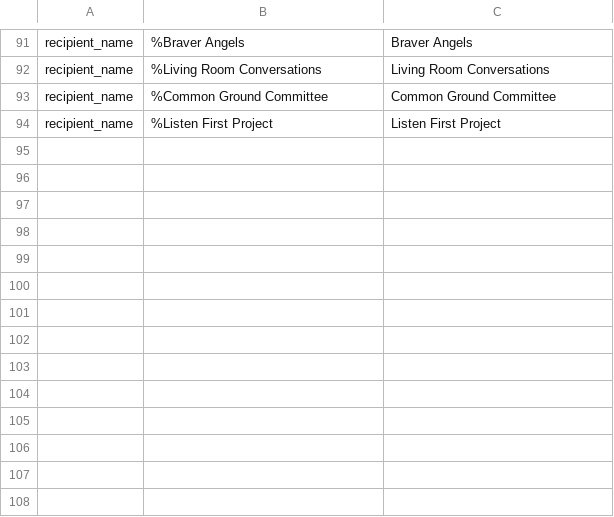
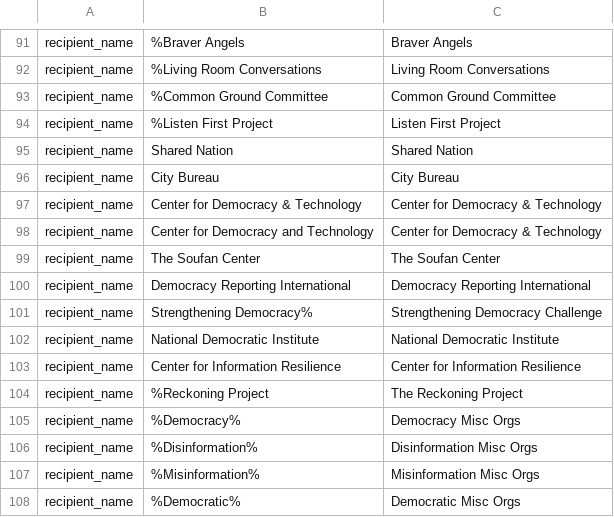
Before and after one commit to RacheleRice/ETL_Suite, a CSV file: src/main/resources/grant_external_configuration_file.csv, drawn as a sheet; only a part is shown, gaps mark what is left out; the diff names each change by its address in the sheet, - before the commit and + after, or states it on an @@ line.

```diff
--- a/src/main/resources/grant_external_configuration_file.csv
+++ b/src/main/resources/grant_external_configuration_file.csv
+row 95: recipient_name | Shared Nation | Shared Nation
+row 96: recipient_name | City Bureau | City Bureau
+row 97: recipient_name | Center for Democracy & Technology | Center for Democracy & Technology
+row 98: recipient_name | Center for Democracy and Technology | Center for Democracy & Technology
+row 99: recipient_name | The Soufan Center | The Soufan Center
+row 100: recipient_name | Democracy Reporting International | Democracy Reporting International
+row 101: recipient_name | Strengthening Democracy% | Strengthening Democracy Challenge
+row 102: recipient_name | National Democratic Institute | National Democratic Institute
+row 103: recipient_name | Center for Information Resilience | Center for Information Resilience
+row 104: recipient_name | %Reckoning Project | The Reckoning Project
+row 105: recipient_name | %Democracy% | Democracy Misc Orgs
+row 106: recipient_name | %Disinformation% | Disinformation Misc Orgs
+row 107: recipient_name | %Misinformation% | Misinformation Misc Orgs
+row 108: recipient_name | %Democratic% | Democratic Misc Orgs
```
